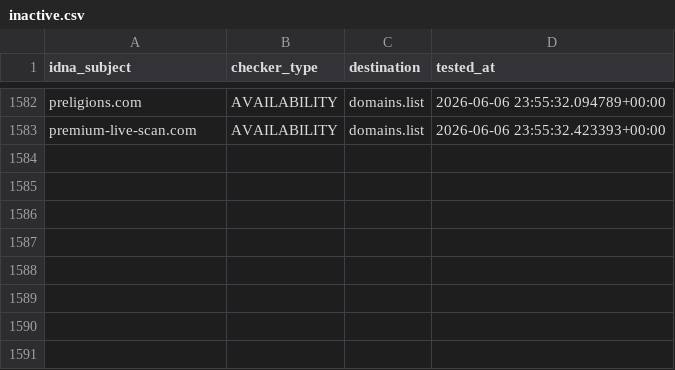
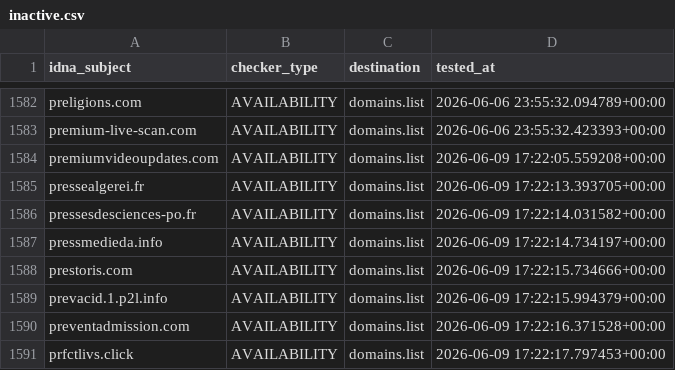
Before and after one commit to Ultimate-Hosts-Blacklist/someonewhocares.org, a CSV file: .pyfunceble/inactive.csv, drawn as a sheet; only a part is shown, gaps mark what is left out; the diff names each change by its address in the sheet, - before the commit and + after, or states it on an @@ line.

```diff
--- a/.pyfunceble/inactive.csv
+++ b/.pyfunceble/inactive.csv
+row 1584: premiumvideoupdates.com | AVAILABILITY | domains.list | 2026-06-09 17:22:05.559208+00:00
+row 1585: pressealgerei.fr | AVAILABILITY | domains.list | 2026-06-09 17:22:13.393705+00:00
+row 1586: pressesdesciences-po.fr | AVAILABILITY | domains.list | 2026-06-09 17:22:14.031582+00:00
+row 1587: pressmedieda.info | AVAILABILITY | domains.list | 2026-06-09 17:22:14.734197+00:00
+row 1588: prestoris.com | AVAILABILITY | domains.list | 2026-06-09 17:22:15.734666+00:00
+row 1589: prevacid.1.p2l.info | AVAILABILITY | domains.list | 2026-06-09 17:22:15.994379+00:00
+row 1590: preventadmission.com | AVAILABILITY | domains.list | 2026-06-09 17:22:16.371528+00:00
+row 1591: prfctlivs.click | AVAILABILITY | domains.list | 2026-06-09 17:22:17.797453+00:00
```
Also changed, not shown: output/domains.list/continue.csv, 12 other files.
